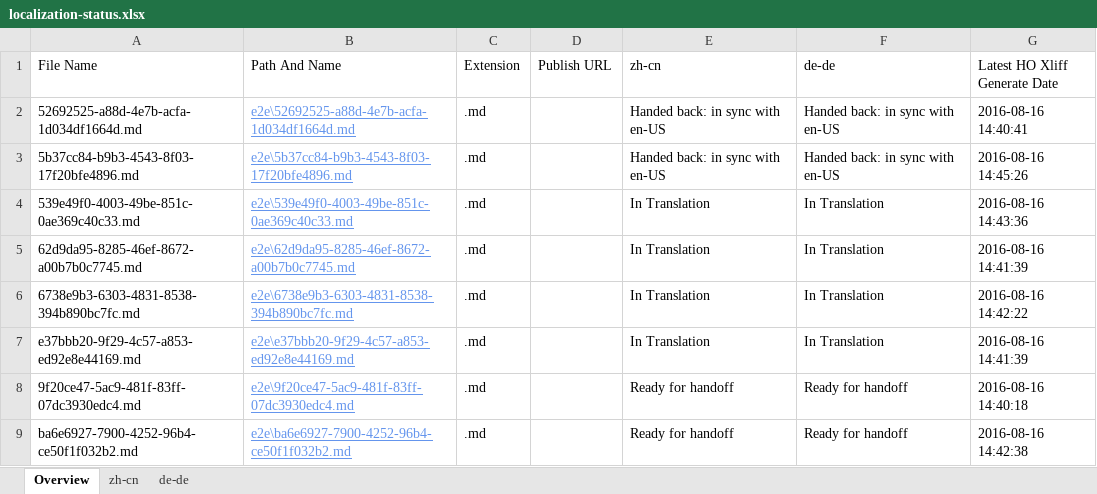
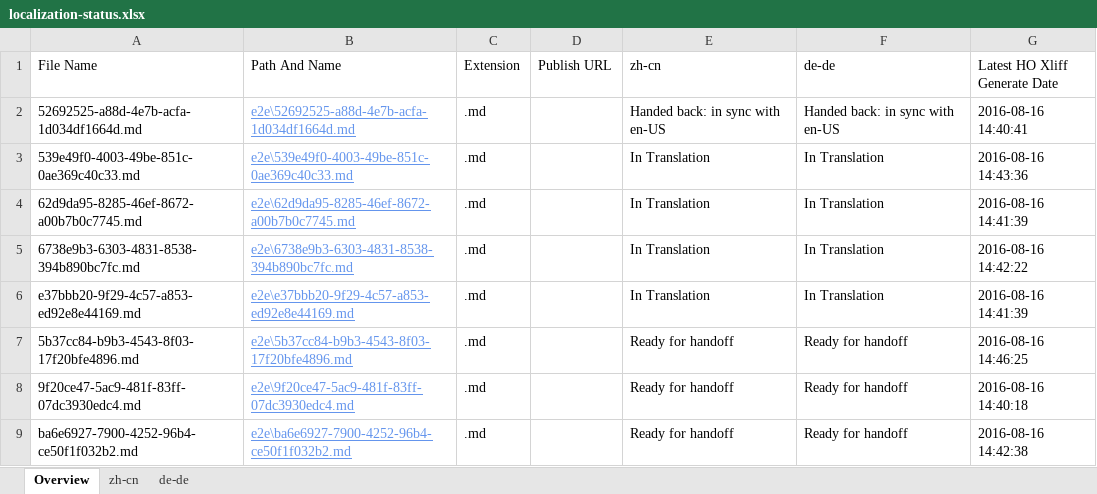
Before and after one commit to OpenLocalizationTestOrg/ol-test0-handback, an Excel workbook: ol-handback/OpenLocalizationTestOrg/ol-test0/ci/localization-status.xlsx, sheet Overview, drawn as a sheet; values as stored, in another font and other column widths than the file's, no borders; table styles not drawn; removed rows and columns are numbered as before the commit, all else as after; the diff names each change by its address in the sheet, - before the commit and + after, or states it on an @@ line.

Commit message:
Generate Report for Handoff

```diff
--- a/ol-handback/OpenLocalizationTestOrg/ol-test0/ci/localization-status.xlsx (sheet Overview)
+++ b/ol-handback/OpenLocalizationTestOrg/ol-test0/ci/localization-status.xlsx (sheet Overview)
-row 3: 5b37cc84-b9b3-4543-8f03-17f20bfe4896.md | e2e\5b37cc84-b9b3-4543-8f03-17f20bfe4896.md | .md |  | Handed back: in sync with en-US | Handed back: in sync with en-US | 2016-08-16 14:45:26
+row 7: 5b37cc84-b9b3-4543-8f03-17f20bfe4896.md | e2e\5b37cc84-b9b3-4543-8f03-17f20bfe4896.md | .md |  | Ready for handoff | Ready for handoff | 2016-08-16 14:46:25
```
Also changed, not shown: sheet zh-cn, sheet de-de.
